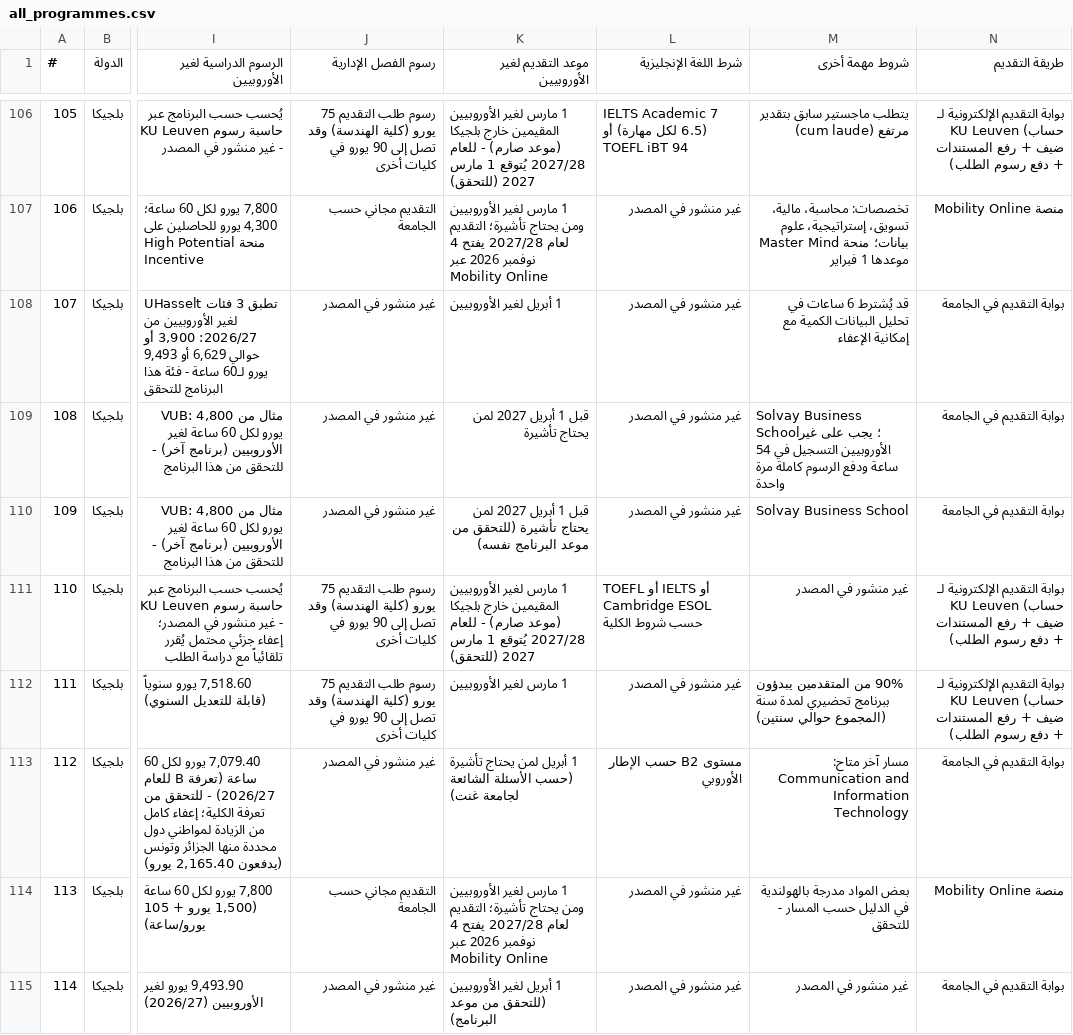
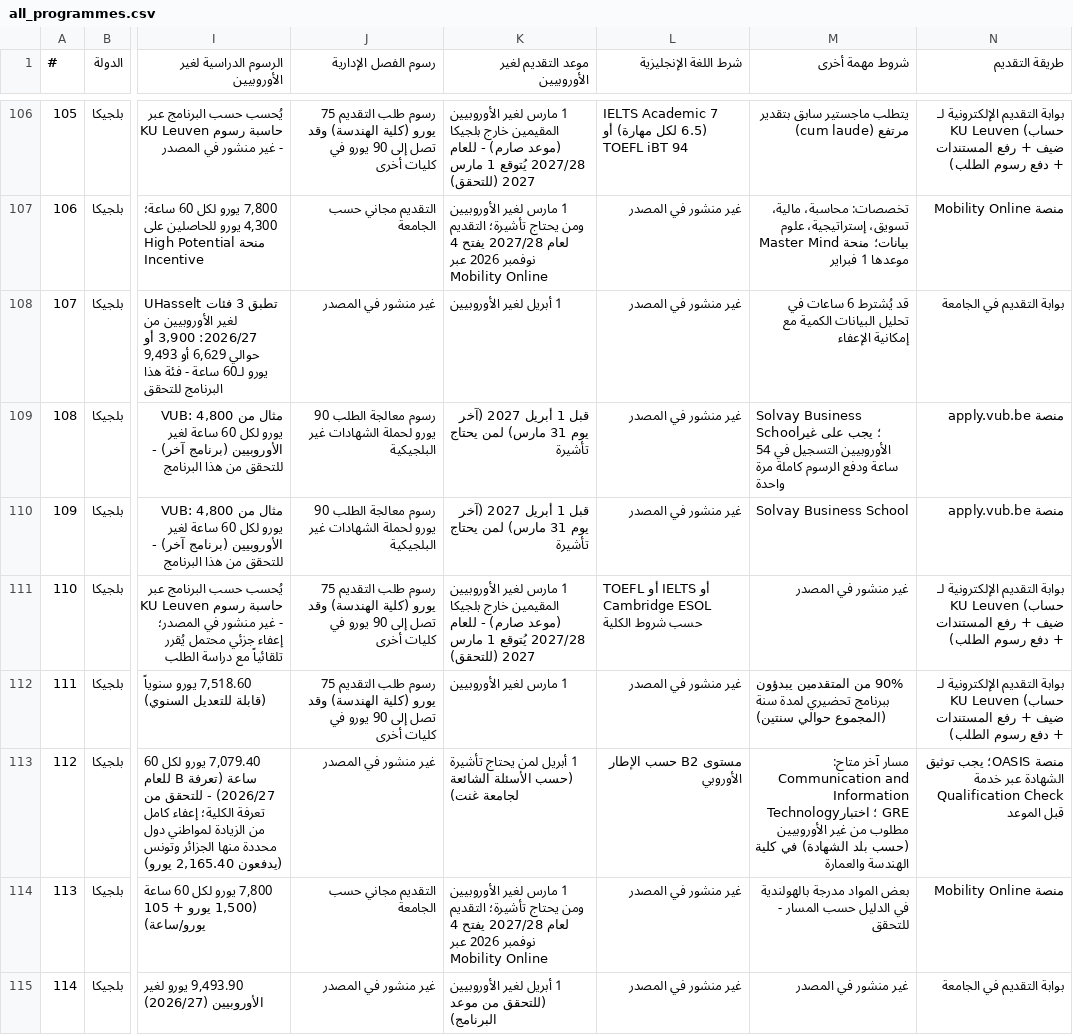
Before and after one commit to timelmallah-cpu/mynewgate, a CSV file: data/programmes/all_programmes.csv, drawn as a sheet; only a part is shown, gaps mark what is left out; the diff covers the shown part only; the diff names each change by its address in the sheet, - before the commit and + after, or states it on an @@ line.

```diff
--- a/data/programmes/all_programmes.csv
+++ b/data/programmes/all_programmes.csv
-J109:J110 (رسوم الفصل الإدارية): غير منشور في المصدر
+J109:J110 (رسوم الفصل الإدارية): رسوم معالجة الطلب 90 يورو لحملة الشهادات غير البلجيكية
-K109 (موعد التقديم لغير الأوروبيين): قبل 1 أبريل 2027 لمن يحتاج تأشيرة
+K109 (موعد التقديم لغير الأوروبيين): قبل 1 أبريل 2027 (آخر يوم 31 مارس) لمن يحتاج تأشيرة
-N109:N110 (طريقة التقديم): بوابة التقديم في الجامعة
+N109:N110 (طريقة التقديم): منصة apply.vub.be
-K110 (موعد التقديم لغير الأوروبيين): …أبريل 2027 لمن يحتاج تأشيرة (للتحقق من موعد البرنامج نفسه)
+K110 (موعد التقديم لغير الأوروبيين): …أبريل 2027 (آخر يوم 31 مارس) لمن يحتاج تأشيرة
-M113 (شروط مهمة أخرى): …and Information Technology
+M113 (شروط مهمة أخرى): …and Information Technology؛ اختبار GRE مطلوب من غير الأوروبيين (حسب بلد الشهادة) في كلية الهندسة والعمارة
-N113 (طريقة التقديم): بوابة التقديم في الجامعة
+N113 (طريقة التقديم): منصة OASIS؛ يجب توثيق الشهادة عبر خدمة Qualification Check قبل الموعد
```
Also changed, not shown: 18 edited cells elsewhere in this file, data/programmes/belgium.csv, 5 other files.
